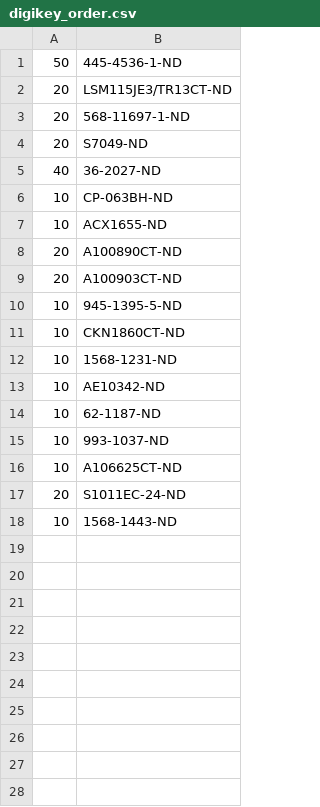
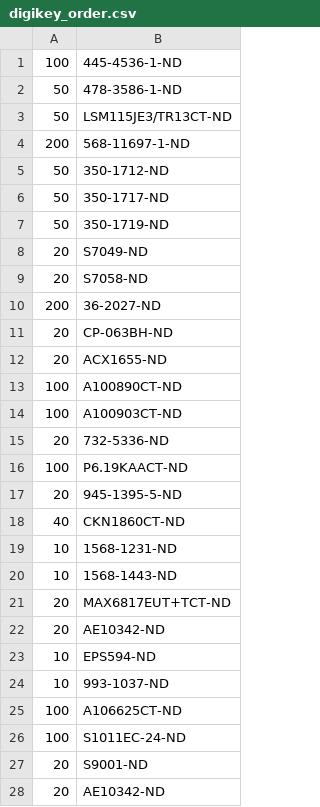
Before and after one commit to janelia-kicad/modular_device_base_3x2, a CSV file: bom/digikey_order.csv, drawn as a sheet.

```diff
--- a/bom/digikey_order.csv
+++ b/bom/digikey_order.csv
@@ -1,18 +1,28 @@
-50,445-4536-1-ND
-20,LSM115JE3/TR13CT-ND
-20,568-11697-1-ND
+100,445-4536-1-ND
+50,478-3586-1-ND
+50,LSM115JE3/TR13CT-ND
+200,568-11697-1-ND
+50,350-1712-ND
+50,350-1717-ND
+50,350-1719-ND
 20,S7049-ND
-40,36-2027-ND
-10,CP-063BH-ND
-10,ACX1655-ND
-20,A100890CT-ND
-20,A100903CT-ND
-10,945-1395-5-ND
-10,CKN1860CT-ND
+20,S7058-ND
+200,36-2027-ND
+20,CP-063BH-ND
+20,ACX1655-ND
+100,A100890CT-ND
+100,A100903CT-ND
+20,732-5336-ND
+100,P6.19KAACT-ND
+20,945-1395-5-ND
+40,CKN1860CT-ND
 10,1568-1231-ND
-10,AE10342-ND
-10,62-1187-ND
+10,1568-1443-ND
+20,MAX6817EUT+TCT-ND
+20,AE10342-ND
+10,EPS594-ND
 10,993-1037-ND
-10,A106625CT-ND
-20,S1011EC-24-ND
-10,1568-1443-ND
+100,A106625CT-ND
+100,S1011EC-24-ND
+20,S9001-ND
+20,AE10342-ND
```
Also changed, not shown: bom/bom_pcb_add.csv, 12 other files.
